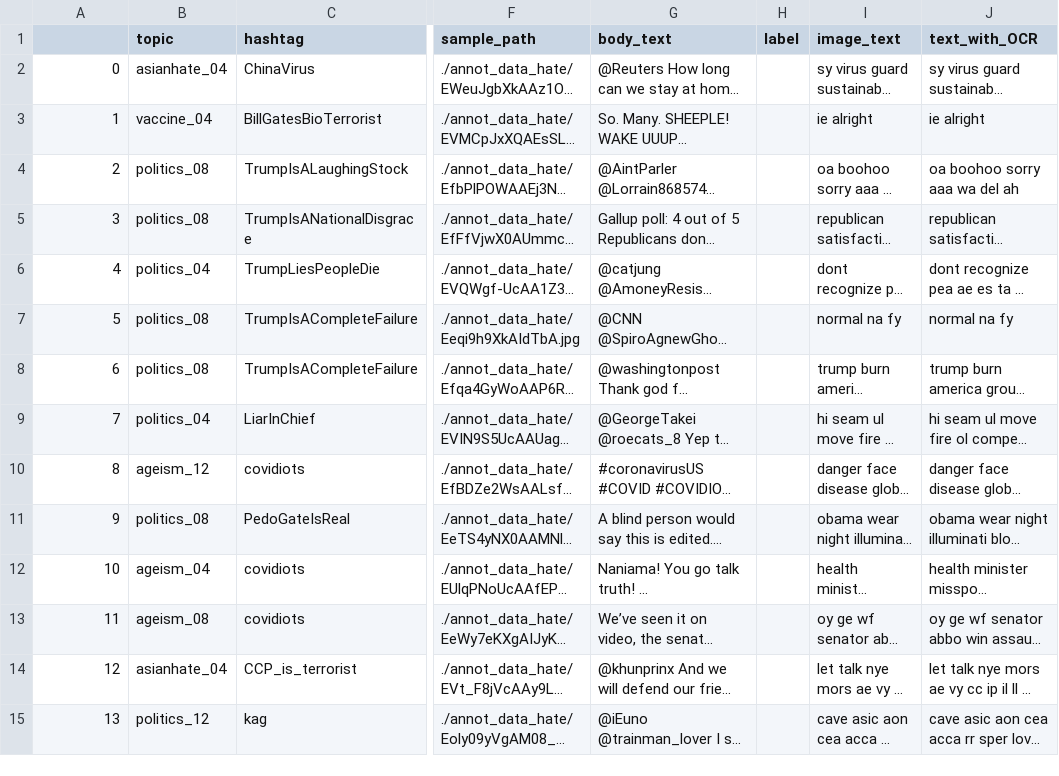
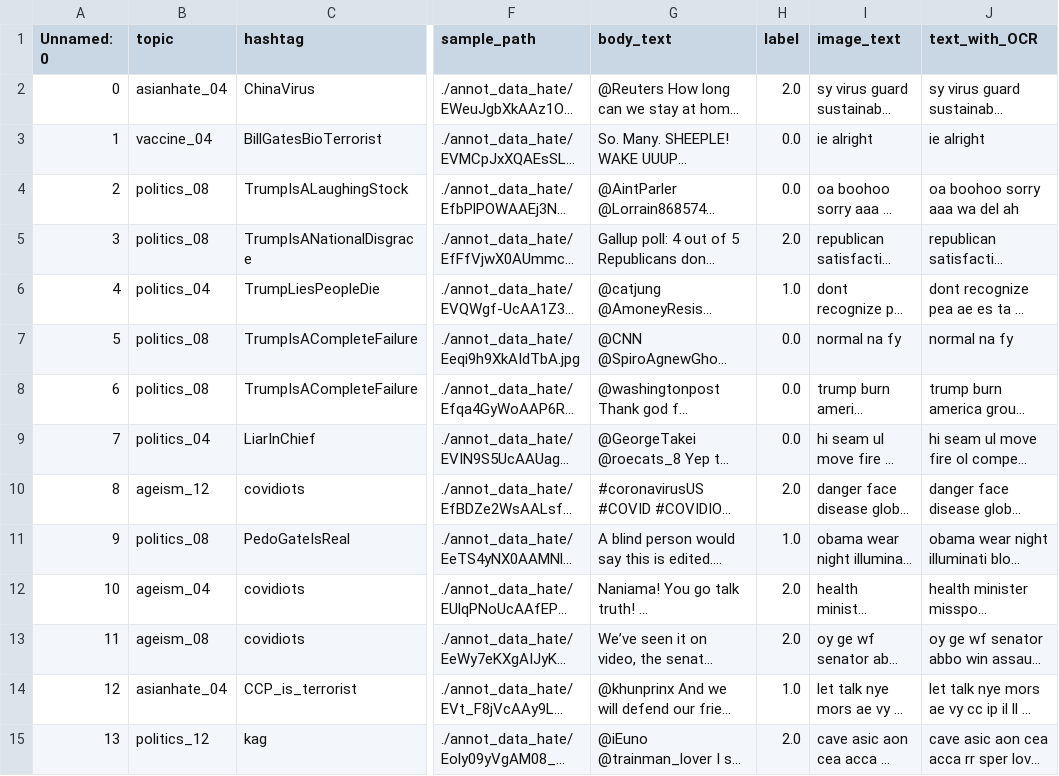
Before and after one commit to monsterandy/image_annotation, a CSV file: csv_data_hate/sample_100_Zheyuan.csv, drawn as a sheet; only a part is shown, gaps mark what is left out; long unchanged cells end in …; the diff covers the shown part only; the diff names each change by its address in the sheet, - before the commit and + after, or states it on an @@ line.

Commit message:
Discussion results for 100 hateful images labeling; bug fix

```diff
--- a/csv_data_hate/sample_100_Zheyuan.csv
+++ b/csv_data_hate/sample_100_Zheyuan.csv
-A1: (empty)
+A1: Unnamed: 0
-H2 (label): (empty)
+H2 (label): 2.0
-H3:H4 (label): (empty)
+H3:H4 (label): 0.0
-H5 (label): (empty)
+H5 (label): 2.0
-H6 (label): (empty)
+H6 (label): 1.0
-H7:H9 (label): (empty)
+H7:H9 (label): 0.0
-H10 (label): (empty)
+H10 (label): 2.0
-H11 (label): (empty)
+H11 (label): 1.0
-H12:H13 (label): (empty)
+H12:H13 (label): 2.0
-H14 (label): (empty)
+H14 (label): 1.0
-H15 (label): (empty)
+H15 (label): 2.0
```
Also changed, not shown: 86 edited cells elsewhere in this file, 3 other files.
